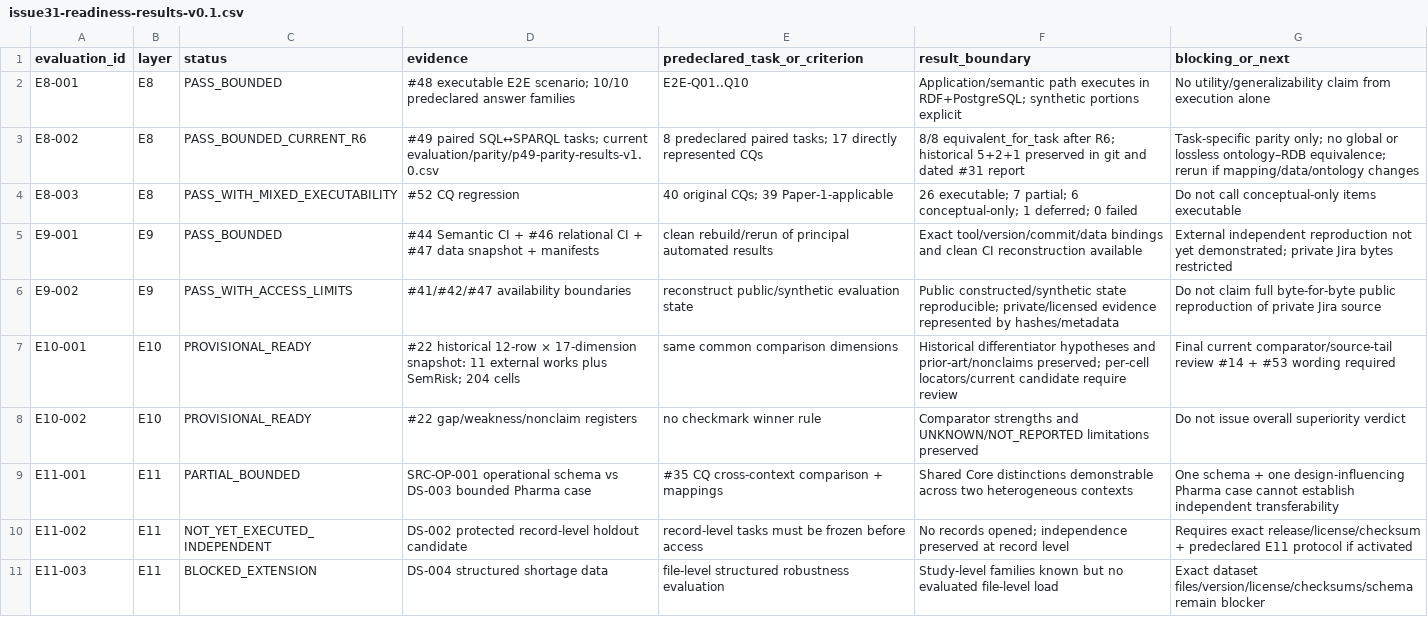
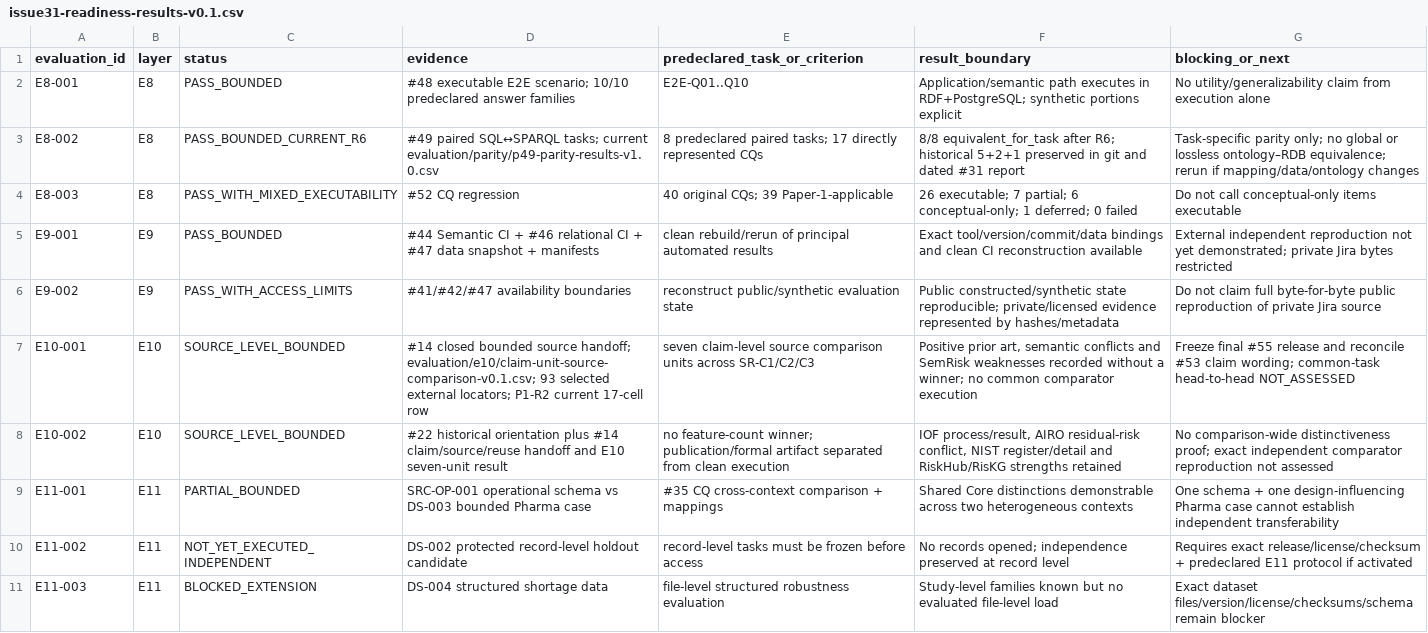
Before and after one commit to ArazSaieArasi3/SemRisk, a CSV file: evaluation/e8-e11/issue31-readiness-results-v0.1.csv, drawn as a sheet.

Commit message:
Record bounded E10 claim-unit source comparison for #31

```diff
--- a/evaluation/e8-e11/issue31-readiness-results-v0.1.csv
+++ b/evaluation/e8-e11/issue31-readiness-results-v0.1.csv
@@ -6,4 +6,4 @@ E9-001,E9,PASS_BOUNDED,"#44 Semantic CI + #46 relational CI + #47 data snapshot
 E9-002,E9,PASS_WITH_ACCESS_LIMITS,"#41/#42/#47 availability boundaries","reconstruct public/synthetic evaluation state","Public constructed/synthetic state reproducible; private/licensed evidence represented by hashes/metadata","Do not claim full byte-for-byte public reproduction of private Jira source"
-E10-001,E10,PROVISIONAL_READY,"#22 historical 12-row × 17-dimension snapshot: 11 external works plus SemRisk; 204 cells","same common comparison dimensions","Historical differentiator hypotheses and prior-art/nonclaims preserved; per-cell locators/current candidate require review","Final current comparator/source-tail review #14 + #53 wording required"
-E10-002,E10,PROVISIONAL_READY,"#22 gap/weakness/nonclaim registers","no checkmark winner rule","Comparator strengths and UNKNOWN/NOT_REPORTED limitations preserved","Do not issue overall superiority verdict"
+E10-001,E10,SOURCE_LEVEL_BOUNDED,"#14 closed bounded source handoff; evaluation/e10/claim-unit-source-comparison-v0.1.csv; 93 selected external locators; P1-R2 current 17-cell row","seven claim-level source comparison units across SR-C1/C2/C3","Positive prior art, semantic conflicts and SemRisk weaknesses recorded without a winner; no common comparator execution","Freeze final #55 release and reconcile #53 claim wording; common-task head-to-head NOT_ASSESSED"
+E10-002,E10,SOURCE_LEVEL_BOUNDED,"#22 historical orientation plus #14 claim/source/reuse handoff and E10 seven-unit result","no feature-count winner; publication/formal artifact separated from clean execution","IOF process/result, AIRO residual-risk conflict, NIST register/detail and RiskHub/RisKG strengths retained","No comparison-wide distinctiveness proof; exact independent comparator reproduction not assessed"
 E11-001,E11,PARTIAL_BOUNDED,"SRC-OP-001 operational schema vs DS-003 bounded Pharma case","#35 CQ cross-context comparison + mappings","Shared Core distinctions demonstrable across two heterogeneous contexts","One schema + one design-influencing Pharma case cannot establish independent transferability"
```
Also changed, not shown: 6 other files.
